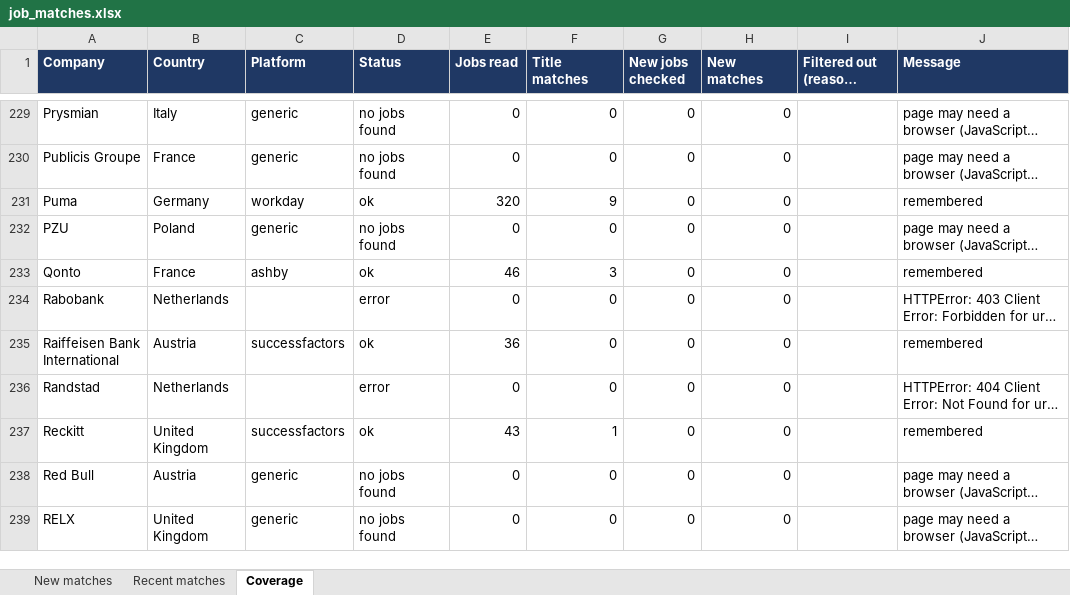
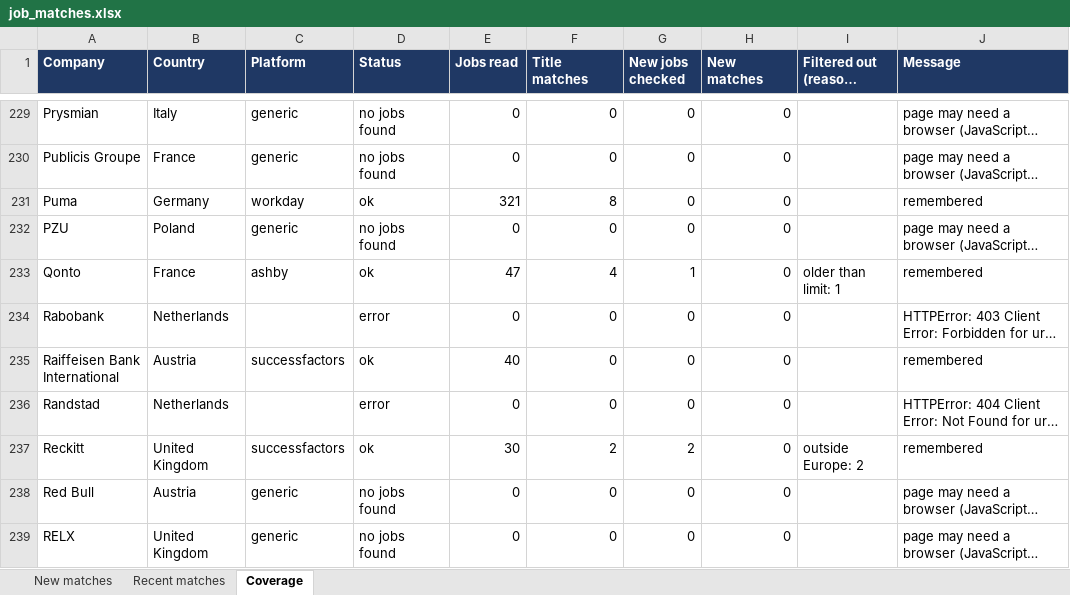
Before and after one commit to Niraj-kumar99/JobHunt, an Excel workbook: output/job_matches.xlsx, sheet Coverage, drawn as a sheet; only a part is shown, gaps mark what is left out; long unchanged cells end in …; values as stored, in another font and other column widths than the file's, no borders; table styles not drawn; the diff covers the shown part only; the diff names each change by its address in the sheet, - before the commit and + after, or states it on an @@ line.

```diff
--- a/output/job_matches.xlsx (sheet Coverage)
+++ b/output/job_matches.xlsx (sheet Coverage)
-E231 (Jobs read): 320
+E231 (Jobs read): 321
-F231 (Title matches): 9
+F231 (Title matches): 8
-E233 (Jobs read): 46
+E233 (Jobs read): 47
-F233 (Title matches): 3
+F233 (Title matches): 4
-G233 (New jobs checked): 0
+G233 (New jobs checked): 1
-I233 (Filtered out (reason: count)): (empty)
+I233 (Filtered out (reason: count)): older than limit: 1
-E235 (Jobs read): 36
+E235 (Jobs read): 40
-E237 (Jobs read): 43
+E237 (Jobs read): 30
-F237 (Title matches): 1
+F237 (Title matches): 2
-G237 (New jobs checked): 0
+G237 (New jobs checked): 2
-I237 (Filtered out (reason: count)): (empty)
+I237 (Filtered out (reason: count)): outside Europe: 2
```
Also changed, not shown: 171 edited cells elsewhere in this sheet, 4 other files.
